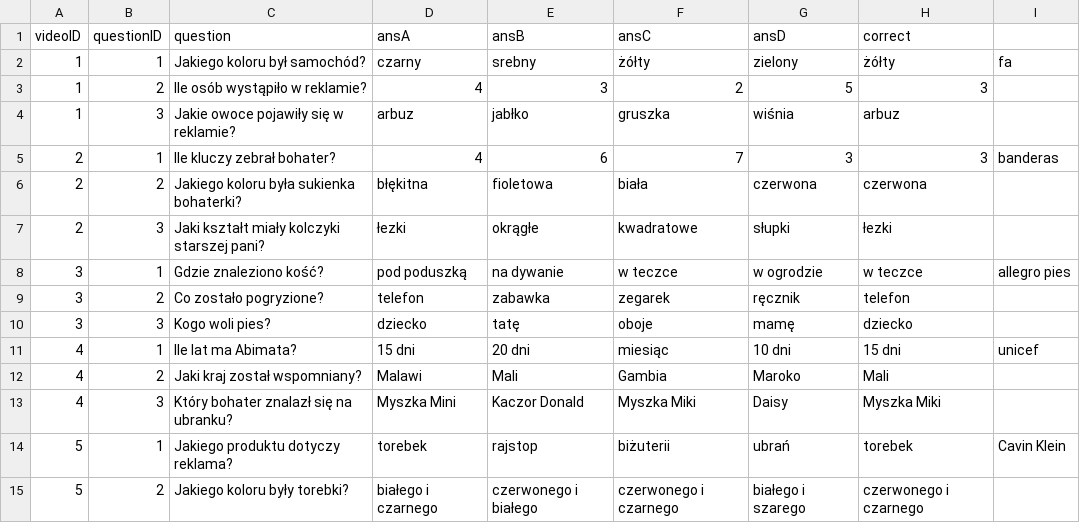
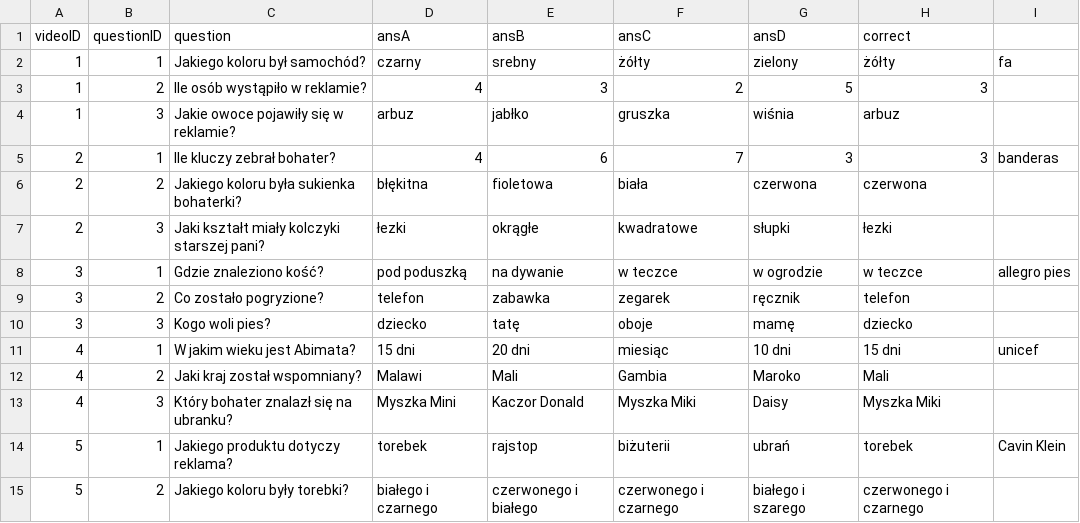
Before and after one commit to JustynaDreger/mgr, a CSV file: badanie/questions.csv, drawn as a sheet; only a part is shown.

```diff
--- a/badanie/questions.csv
+++ b/badanie/questions.csv
@@ -10,3 +10,3 @@
 3;3;Kogo woli pies?;dziecko;tatę;oboje;mamę;dziecko;
-4;1;Ile lat ma Abimata?;15 dni;20 dni;miesiąc;10 dni;15 dni;unicef
+4;1;W jakim wieku jest Abimata?;15 dni;20 dni;miesiąc;10 dni;15 dni;unicef
 4;2;Jaki kraj został wspomniany?;Malawi;Mali;Gambia;Maroko;Mali;
```
Also changed, not shown: 12 other files.
